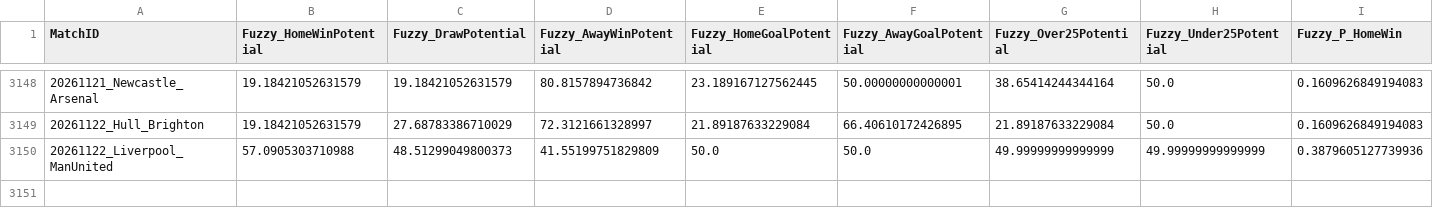
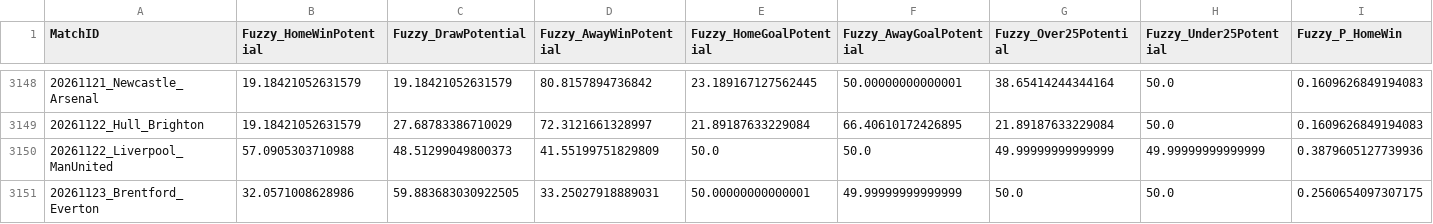
Before and after one commit to JM05326-debug/ballfoot, a CSV file: data/processed/fuzzy_outputs.csv, drawn as a sheet; only a part is shown, gaps mark what is left out; rows hold the shown columns only; the diff names each change by its address in the sheet, - before the commit and + after, or states it on an @@ line.

```diff
--- a/data/processed/fuzzy_outputs.csv
+++ b/data/processed/fuzzy_outputs.csv
+row 3151: 20261123_Brentford_Everton | 32.0571008628986 | 59.883683030922505 | 33.25027918889031 | 50.00000000000001 | 49.99999999999999 | 50.0 | 50.0 | 0.2560654097307175
```
Also changed, not shown: data/predictions/prediction_history.csv, data/processed/fixtures_full.csv, 20 other files.
